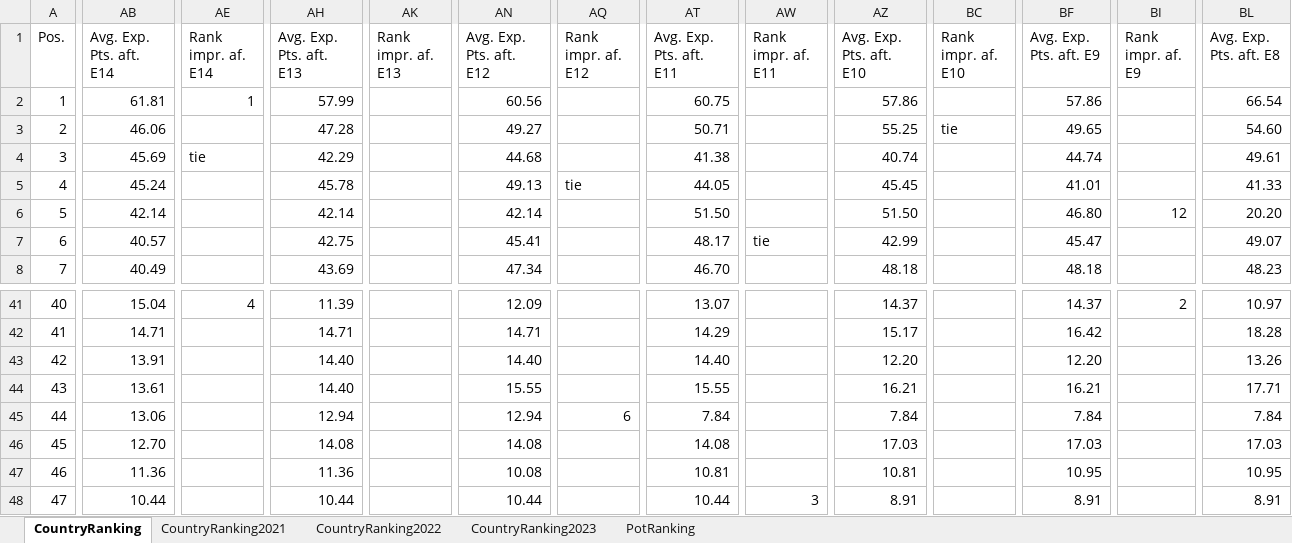
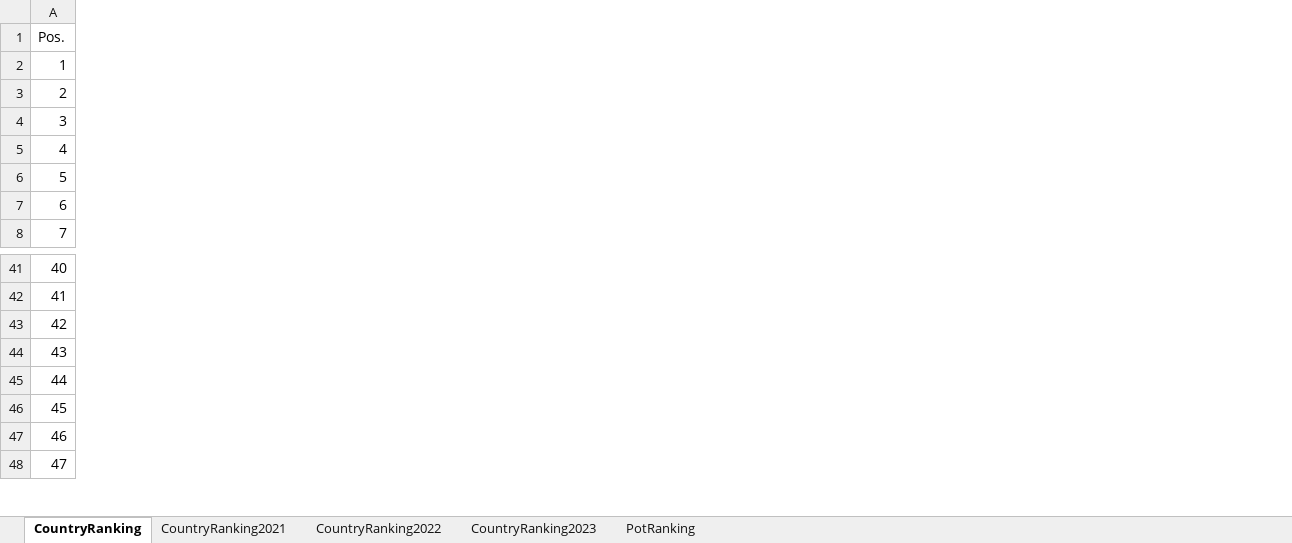
Before and after one commit to paveltodorov/EMSC, an Excel workbook: CountryRankingAfterE14.xlsx, sheet CountryRanking, drawn as a sheet; only a part is shown, gaps mark what is left out; values as stored, in another font and other column widths than the file's, no borders; the diff covers the shown part only; the diff names each change by its address in the sheet, - before the commit and + after, or states it on an @@ line.

```diff
--- a/CountryRankingAfterE14.xlsx (sheet CountryRanking)
+++ b/CountryRankingAfterE14.xlsx (sheet CountryRanking)
-column AB (Avg. Exp. Pts. aft. E14), rows 2-8: 61.81 | 46.06 | 45.69 | 45.24 | 42.14 | 40.57 | 40.49; rows 41-48: 15.04 | 14.71 | 13.91 | 13.61 | 13.06 | 12.70 | 11.36 | 10.44
-column AE (Rank impr. af. E14), rows 2-4: 1 |  | tie; row 41: 4
-column AH (Avg. Exp. Pts. aft. E13), rows 2-8: 57.99 | 47.28 | 42.29 | 45.78 | 42.14 | 42.75 | 43.69; rows 41-48: 11.39 | 14.71 | 14.40 | 14.40 | 12.94 | 14.08 | 11.36 | 10.44
-column AK (Rank impr. af. E13), empty
-column AN (Avg. Exp. Pts. aft. E12), rows 2-8: 60.56 | 49.27 | 44.68 | 49.13 | 42.14 | 45.41 | 47.34; rows 41-48: 12.09 | 14.71 | 14.40 | 15.55 | 12.94 | 14.08 | 10.08 | 10.44
-column AQ (Rank impr. af. E12), row 5: tie; row 45: 6
-column AT (Avg. Exp. Pts. aft. E11), rows 2-8: 60.75 | 50.71 | 41.38 | 44.05 | 51.50 | 48.17 | 46.70; rows 41-48: 13.07 | 14.29 | 14.40 | 15.55 | 7.84 | 14.08 | 10.81 | 10.44
-column AW (Rank impr. af. E11), row 7: tie; row 48: 3
-column AZ (Avg. Exp. Pts. aft. E10), rows 2-8: 57.86 | 55.25 | 40.74 | 45.45 | 51.50 | 42.99 | 48.18; rows 41-48: 14.37 | 15.17 | 12.20 | 16.21 | 7.84 | 17.03 | 10.81 | 8.91
-column BC (Rank impr. af. E10), row 3: tie
-column BF (Avg. Exp. Pts. aft. E9), rows 2-8: 57.86 | 49.65 | 44.74 | 41.01 | 46.80 | 45.47 | 48.18; rows 41-48: 14.37 | 16.42 | 12.20 | 16.21 | 7.84 | 17.03 | 10.95 | 8.91
-column BI (Rank impr. af. E9), row 6: 12; row 41: 2
-column BL (Avg. Exp. Pts. aft. E8), rows 2-8: 66.54 | 54.60 | 49.61 | 41.33 | 20.20 | 49.07 | 48.23; rows 41-48: 10.97 | 18.28 | 13.26 | 17.71 | 7.84 | 17.03 | 10.95 | 8.91
```
Also changed, not shown: 15 removed columns and 10 edited cells elsewhere in this sheet, sheet CountryRanking2023, sheet CountryRanking2021, sheet CountryRanking2022, sheet PotRanking, EMSC STATISTICS UPDATED.xlsx, EMSC Stats Test 4.xlsx, 9 other files.
